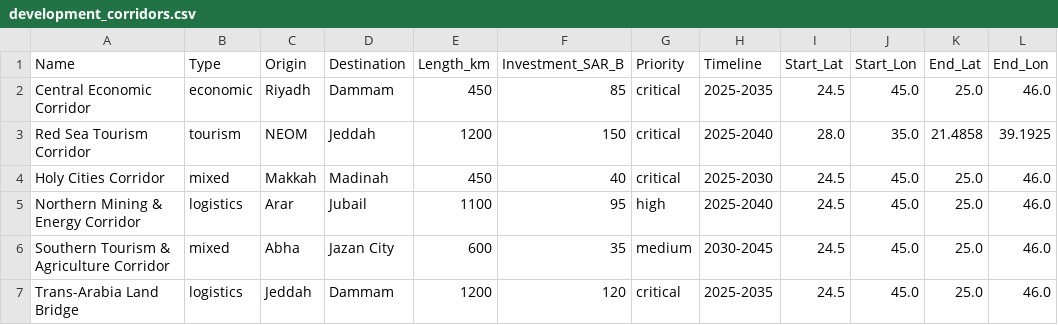
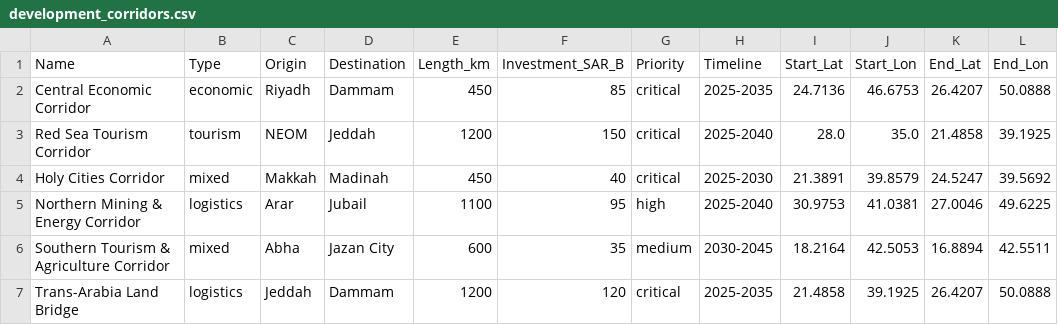
Before and after one commit to Shutaru/NSS-X, a CSV file: 02_analytics/ws6_outputs/development_corridors.csv, drawn as a sheet.

Commit message:
UI: Major improvements - compact modules, radar charts, treemaps, all corridors
- WS2: Stat modules in grid instead of large KPI cards
- WS3: Module cards for countries, radar chart for methodology, treemap for principles
- WS5: Scenario cards with visual comparison, removed scrolling tables
- WS6: All 6 corridors on map with proper coords, node cards, tier details
- WS7: Governance bodies as module cards organized by level
- New CSS: stat-grid, stat-module, module-grid, module-card components
- Better table styling with smaller fonts and full width
- Updated CORRIDOR_COORDS with all corridor coordinates

```diff
--- a/02_analytics/ws6_outputs/development_corridors.csv
+++ b/02_analytics/ws6_outputs/development_corridors.csv
@@ -1,7 +1,7 @@
 Name,Type,Origin,Destination,Length_km,Investment_SAR_B,Priority,Timeline,Start_Lat,Start_Lon,End_Lat,End_Lon
-Central Economic Corridor,economic,Riyadh,Dammam,450,85,critical,2025-2035,24.5,45.0,25.0,46.0
+Central Economic Corridor,economic,Riyadh,Dammam,450,85,critical,2025-2035,24.7136,46.6753,26.4207,50.0888
 Red Sea Tourism Corridor,tourism,NEOM,Jeddah,1200,150,critical,2025-2040,28.0,35.0,21.4858,39.1925
-Holy Cities Corridor,mixed,Makkah,Madinah,450,40,critical,2025-2030,24.5,45.0,25.0,46.0
-Northern Mining & Energy Corridor,logistics,Arar,Jubail,1100,95,high,2025-2040,24.5,45.0,25.0,46.0
-Southern Tourism & Agriculture Corridor,mixed,Abha,Jazan City,600,35,medium,2030-2045,24.5,45.0,25.0,46.0
-Trans-Arabia Land Bridge,logistics,Jeddah,Dammam,1200,120,critical,2025-2035,24.5,45.0,25.0,46.0
+Holy Cities Corridor,mixed,Makkah,Madinah,450,40,critical,2025-2030,21.3891,39.8579,24.5247,39.5692
+Northern Mining & Energy Corridor,logistics,Arar,Jubail,1100,95,high,2025-2040,30.9753,41.0381,27.0046,49.6225
+Southern Tourism & Agriculture Corridor,mixed,Abha,Jazan City,600,35,medium,2030-2045,18.2164,42.5053,16.8894,42.5511
+Trans-Arabia Land Bridge,logistics,Jeddah,Dammam,1200,120,critical,2025-2035,21.4858,39.1925,26.4207,50.0888
```
Also changed, not shown: 4 other files.
